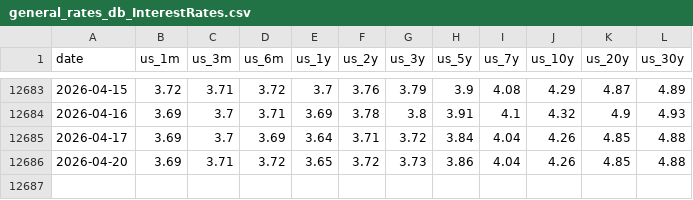
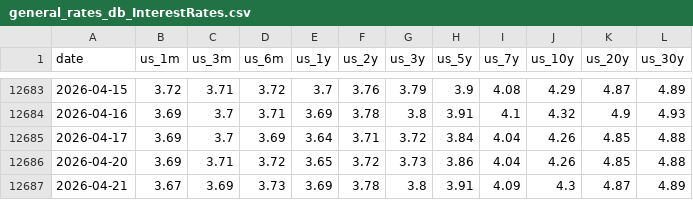
Before and after one commit to alpha-ai-mvp/daily-static-data, a CSV file: general_rates_db_InterestRates.csv, drawn as a sheet; only a part is shown, gaps mark what is left out; the diff names each change by its address in the sheet, - before the commit and + after, or states it on an @@ line.

```diff
--- a/general_rates_db_InterestRates.csv
+++ b/general_rates_db_InterestRates.csv
+row 12687: 2026-04-21 | 3.67 | 3.69 | 3.73 | 3.69 | 3.78 | 3.8 | 3.91 | 4.09 | 4.3 | 4.87 | 4.89
```
Also changed, not shown: general_rates_db_CreditSpreads.csv, volatility.csv.
